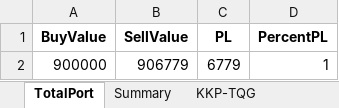
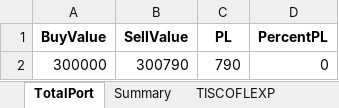
Before and after one commit to technqvi/FinQuant, an Excel workbook: TradeSimulation/report/THAI-Mar-May23.xlsx, sheet TotalPort, drawn as a sheet; values as stored, in another font and other column widths than the file's, no borders; removed rows and columns are numbered as before the commit, all else as after; the diff names each change by its address in the sheet, - before the commit and + after, or states it on an @@ line.

```diff
--- a/TradeSimulation/report/THAI-Mar-May23.xlsx (sheet TotalPort)
+++ b/TradeSimulation/report/THAI-Mar-May23.xlsx (sheet TotalPort)
-sheet tab: KKP-TQG
-row 2: 900000 | 906779 | 6779 | 1
+row 2: 300000 | 300790 | 790 | 0
```
Also changed, not shown: sheet Summary, other sheet tabs, TradeSimulation/data/Config-BuySellTrade.xlsx, 8 other files.
